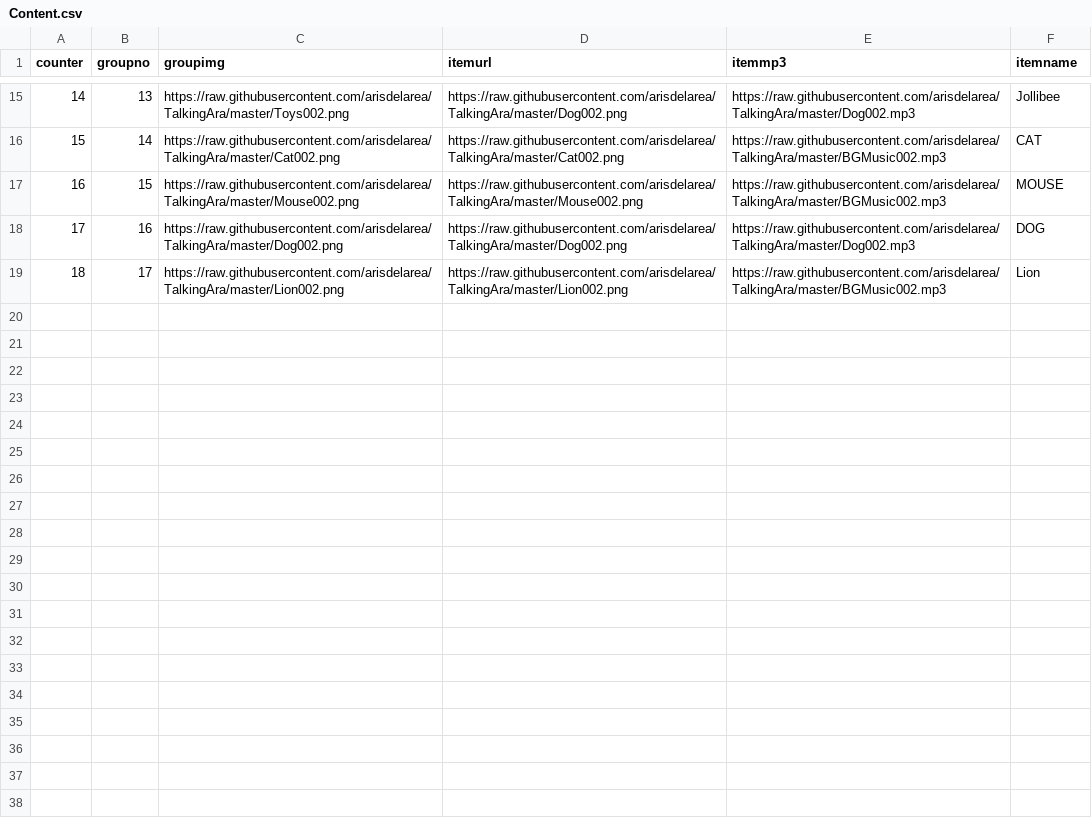
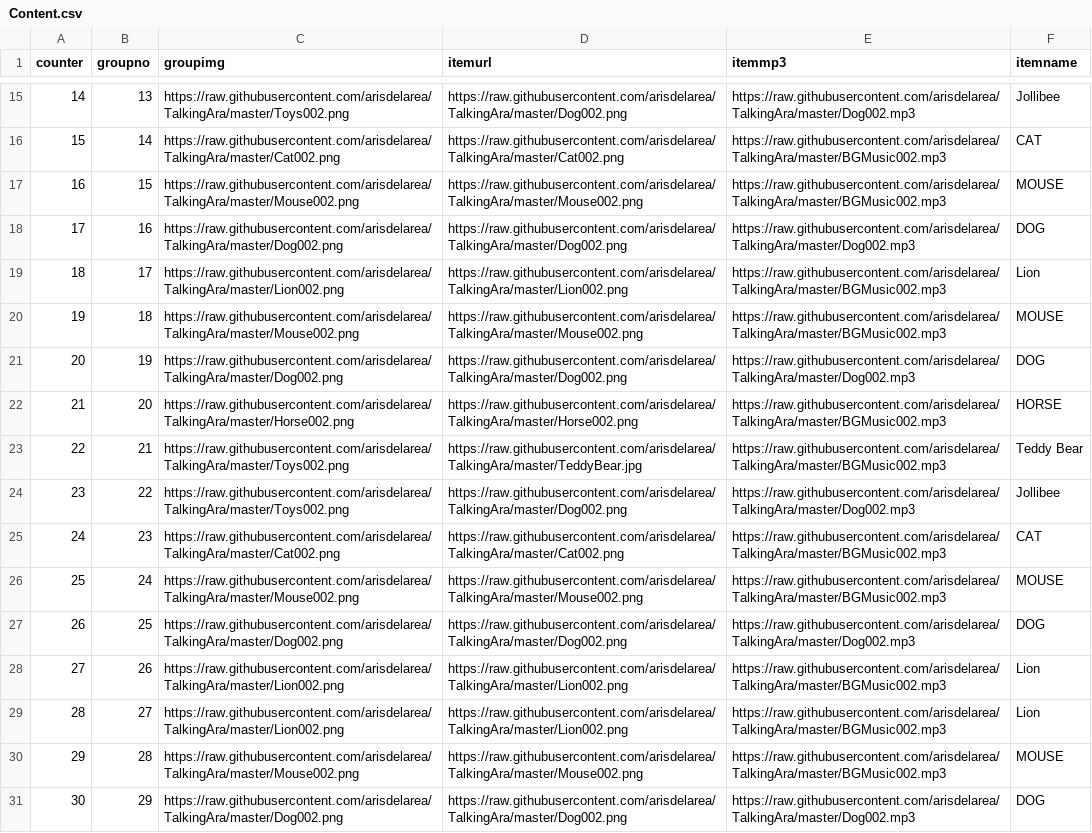
Before and after one commit to arisdelarea/TalkingAra, a CSV file: Content.csv, drawn as a sheet; only a part is shown, gaps mark what is left out; the diff names each change by its address in the sheet, - before the commit and + after, or states it on an @@ line.

Commit message:
Update Content.csv

```diff
--- a/Content.csv
+++ b/Content.csv
+row 20: 19 | 18 | https://raw.githubusercontent.com/arisdelarea/TalkingAra/master/Mouse002.png | https://raw.githubusercontent.com/arisdelarea/TalkingAra/master/Mouse002.png | https://raw.githubusercontent.com/arisdelarea/TalkingAra/master/BGMusic002.mp3 | MOUSE
+row 21: 20 | 19 | https://raw.githubusercontent.com/arisdelarea/TalkingAra/master/Dog002.png | https://raw.githubusercontent.com/arisdelarea/TalkingAra/master/Dog002.png | https://raw.githubusercontent.com/arisdelarea/TalkingAra/master/Dog002.mp3 | DOG
+row 22: 21 | 20 | https://raw.githubusercontent.com/arisdelarea/TalkingAra/master/Horse002.png | https://raw.githubusercontent.com/arisdelarea/TalkingAra/master/Horse002.png | https://raw.githubusercontent.com/arisdelarea/TalkingAra/master/BGMusic002.mp3 | HORSE
+row 23: 22 | 21 | https://raw.githubusercontent.com/arisdelarea/TalkingAra/master/Toys002.png | https://raw.githubusercontent.com/arisdelarea/TalkingAra/master/TeddyBear.jpg | https://raw.githubusercontent.com/arisdelarea/TalkingAra/master/BGMusic002.mp3 | Teddy Bear
+row 24: 23 | 22 | https://raw.githubusercontent.com/arisdelarea/TalkingAra/master/Toys002.png | https://raw.githubusercontent.com/arisdelarea/TalkingAra/master/Dog002.png | https://raw.githubusercontent.com/arisdelarea/TalkingAra/master/Dog002.mp3 | Jollibee
+row 25: 24 | 23 | https://raw.githubusercontent.com/arisdelarea/TalkingAra/master/Cat002.png | https://raw.githubusercontent.com/arisdelarea/TalkingAra/master/Cat002.png | https://raw.githubusercontent.com/arisdelarea/TalkingAra/master/BGMusic002.mp3 | CAT
+row 26: 25 | 24 | https://raw.githubusercontent.com/arisdelarea/TalkingAra/master/Mouse002.png | https://raw.githubusercontent.com/arisdelarea/TalkingAra/master/Mouse002.png | https://raw.githubusercontent.com/arisdelarea/TalkingAra/master/BGMusic002.mp3 | MOUSE
+row 27: 26 | 25 | https://raw.githubusercontent.com/arisdelarea/TalkingAra/master/Dog002.png | https://raw.githubusercontent.com/arisdelarea/TalkingAra/master/Dog002.png | https://raw.githubusercontent.com/arisdelarea/TalkingAra/master/Dog002.mp3 | DOG
+row 28: 27 | 26 | https://raw.githubusercontent.com/arisdelarea/TalkingAra/master/Lion002.png | https://raw.githubusercontent.com/arisdelarea/TalkingAra/master/Lion002.png | https://raw.githubusercontent.com/arisdelarea/TalkingAra/master/BGMusic002.mp3 | Lion
+row 29: 28 | 27 | https://raw.githubusercontent.com/arisdelarea/TalkingAra/master/Lion002.png | https://raw.githubusercontent.com/arisdelarea/TalkingAra/master/Lion002.png | https://raw.githubusercontent.com/arisdelarea/TalkingAra/master/BGMusic002.mp3 | Lion
+row 30: 29 | 28 | https://raw.githubusercontent.com/arisdelarea/TalkingAra/master/Mouse002.png | https://raw.githubusercontent.com/arisdelarea/TalkingAra/master/Mouse002.png | https://raw.githubusercontent.com/arisdelarea/TalkingAra/master/BGMusic002.mp3 | MOUSE
+row 31: 30 | 29 | https://raw.githubusercontent.com/arisdelarea/TalkingAra/master/Dog002.png | https://raw.githubusercontent.com/arisdelarea/TalkingAra/master/Dog002.png | https://raw.githubusercontent.com/arisdelarea/TalkingAra/master/Dog002.mp3 | DOG
```
